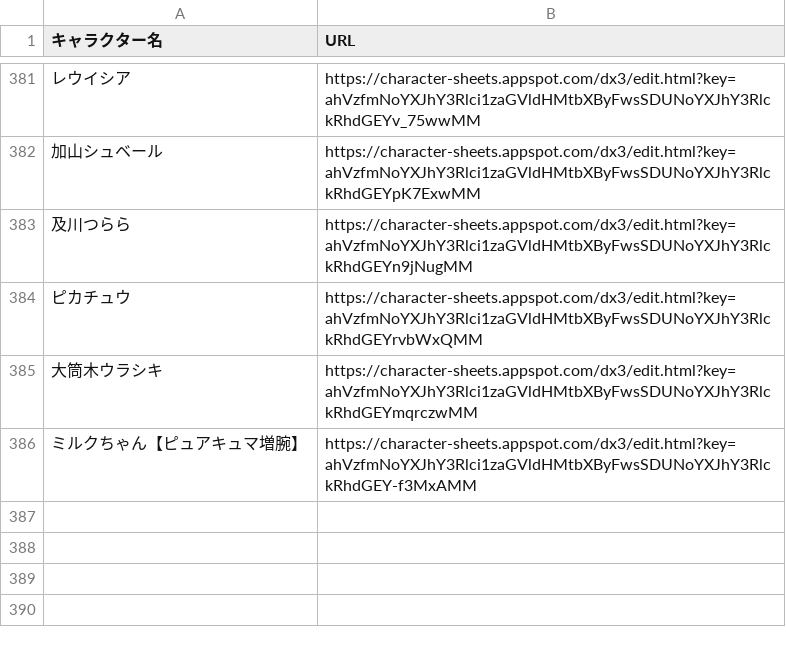
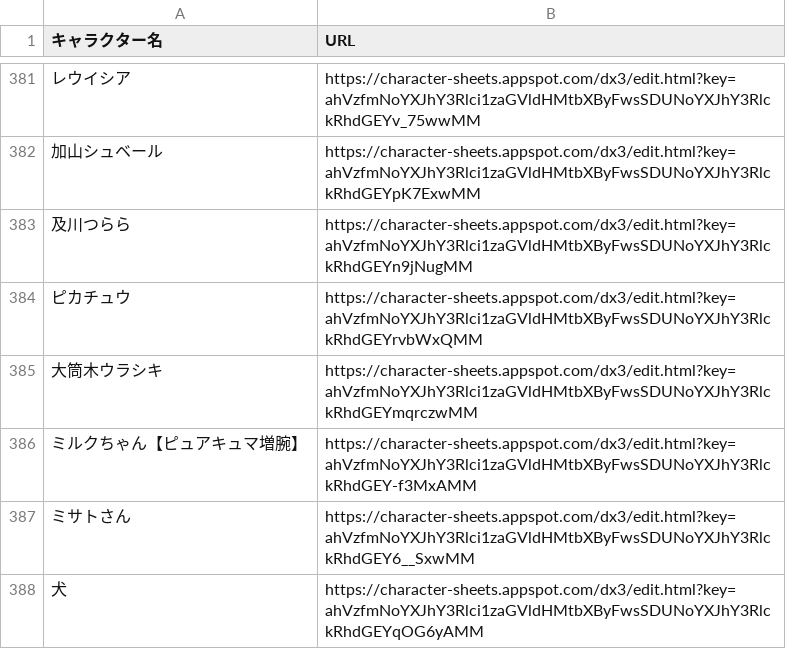
Before and after one commit to orga-itsuka-trpg/TRPG-OCL-Rule, a CSV file: DX/character_sheet.csv, drawn as a sheet; only a part is shown, gaps mark what is left out; the diff names each change by its address in the sheet, - before the commit and + after, or states it on an @@ line.

Commit message:
Update character_sheet.csv

```diff
--- a/DX/character_sheet.csv
+++ b/DX/character_sheet.csv
+row 387: ミサトさん | https://character-sheets.appspot.com/dx3/edit.html?key=ahVzfmNoYXJhY3Rlci1zaGVldHMtbXByFwsSDUNoYXJhY3RlckRhdGEY6__SxwMM
+row 388: 犬 | https://character-sheets.appspot.com/dx3/edit.html?key=ahVzfmNoYXJhY3Rlci1zaGVldHMtbXByFwsSDUNoYXJhY3RlckRhdGEYqOG6yAMM
```
